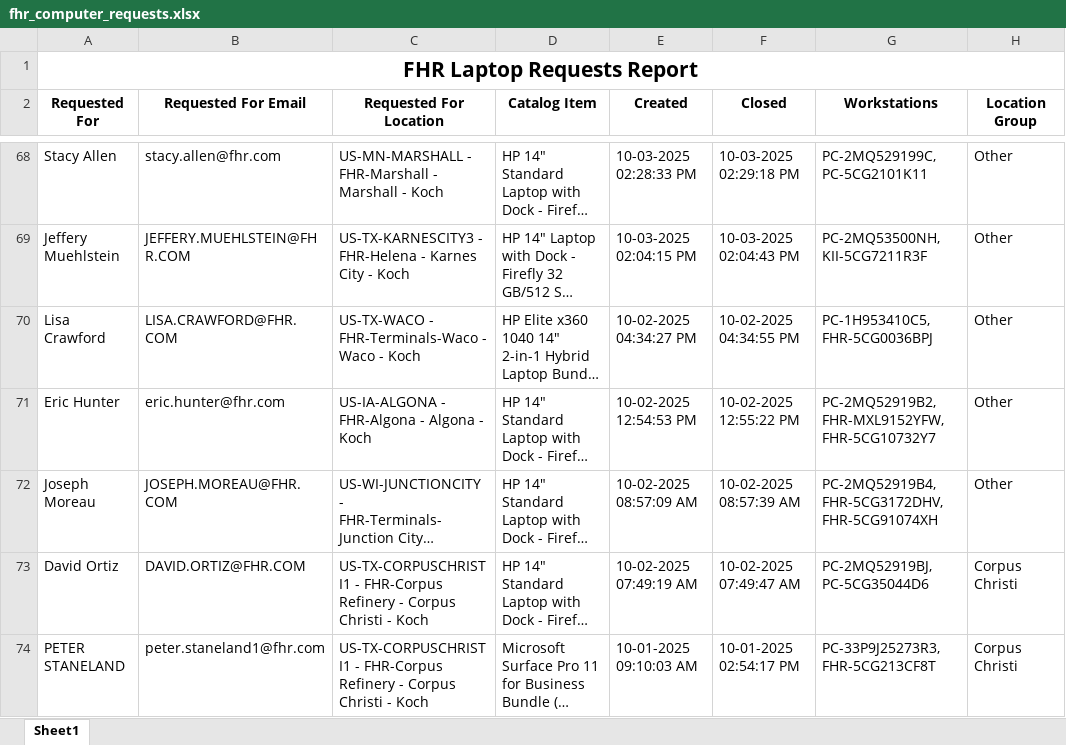
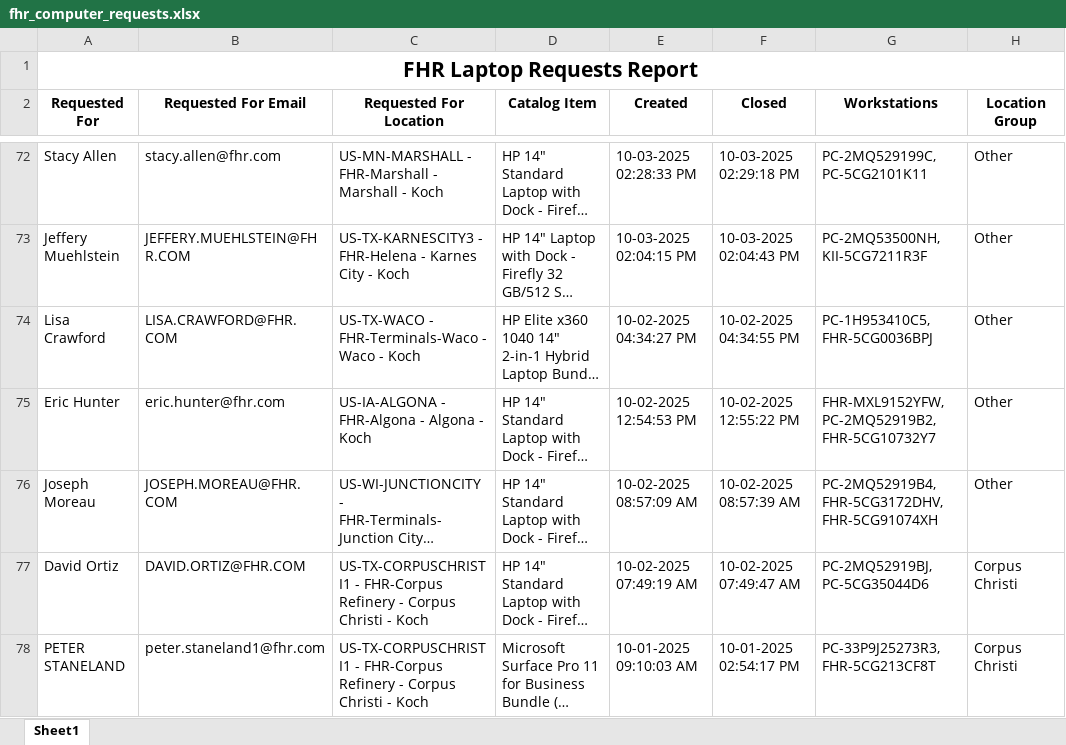
Before and after one commit to ellis-massey-FHR/fhr-device-audit, an Excel workbook: output/fhr_computer_requests.xlsx, sheet Sheet1, drawn as a sheet; only a part is shown, gaps mark what is left out; long unchanged cells end in …; values as stored, in another font and other column widths than the file's, no borders; charts and pictures not drawn; addresses are those after the commit; the diff covers the shown part only; the diff names each change by its address in the sheet, - before the commit and + after, or states it on an @@ line.

```diff
--- a/output/fhr_computer_requests.xlsx (sheet Sheet1)
+++ b/output/fhr_computer_requests.xlsx (sheet Sheet1)
-G75 (Workstations): PC-2MQ52919B2, FHR-MXL9152YFW, FHR-5CG10732Y7
+G75 (Workstations): FHR-MXL9152YFW, PC-2MQ52919B2, FHR-5CG10732Y7
```
Also changed, not shown: 4 added rows, 4 removed rows and 12 edited cells elsewhere in this sheet, charts or pictures.
